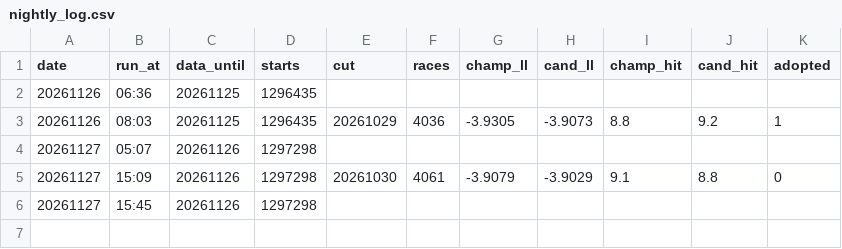
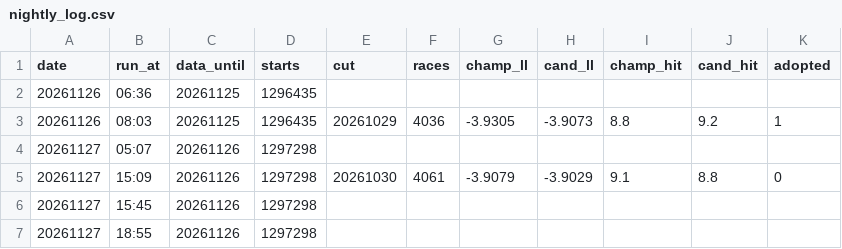
Before and after one commit to pocha2525/boatrace-ai, a CSV file: logs/nightly_log.csv, drawn as a sheet; the diff names each change by its address in the sheet, - before the commit and + after, or states it on an @@ line.

```diff
--- a/logs/nightly_log.csv
+++ b/logs/nightly_log.csv
+row 7: 20261127 | 18:55 | 20261126 | 1297298
```
